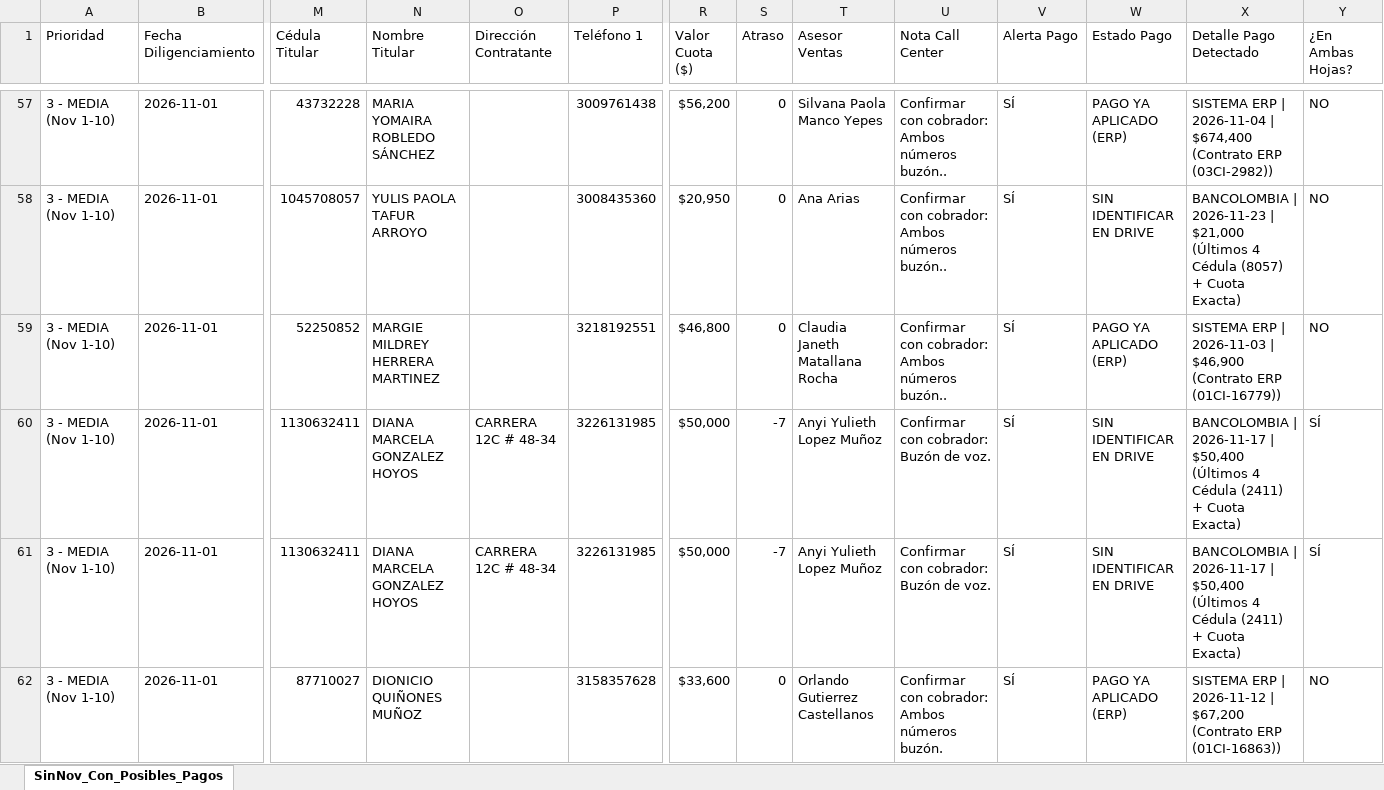
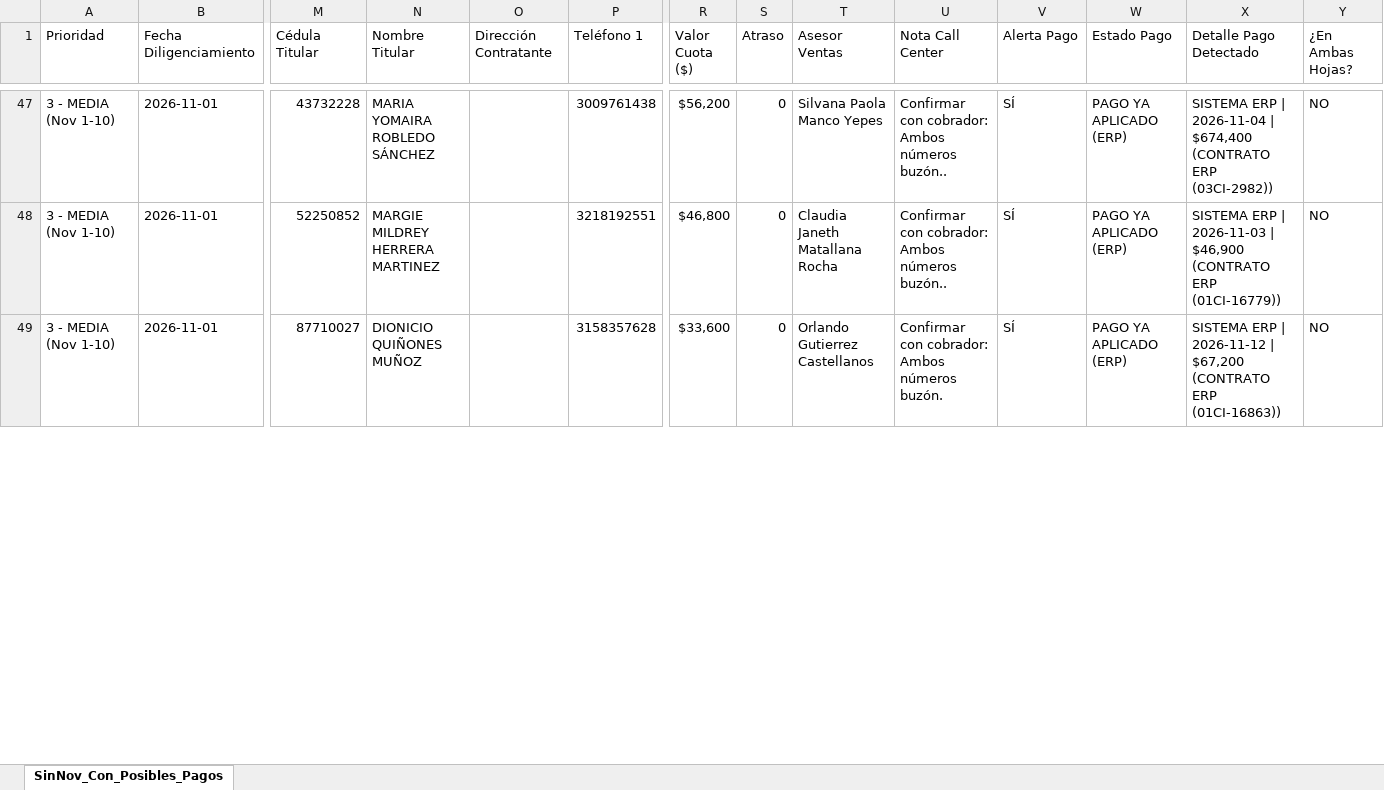
Before and after one commit to coordplaneacioncarteranal-del/ruta-confirmacion-sfun, an Excel workbook: 4_Sin_Novedad_Con_Posibles_Pagos.xlsx, sheet SinNov_Con_Posibles_Pagos, drawn as a sheet; only a part is shown, gaps mark what is left out; values as stored, in another font and other column widths than the file's, no cell formats; removed rows and columns are numbered as before the commit, all else as after; rows hold the shown columns only; the diff covers the shown part only; the diff names each change by its address in the sheet, - before the commit and + after, or states it on an @@ line.

Commit message:
Sin Novedad con Posibles Pagos (2026-11-25 14:23)

```diff
--- a/4_Sin_Novedad_Con_Posibles_Pagos.xlsx (sheet SinNov_Con_Posibles_Pagos)
+++ b/4_Sin_Novedad_Con_Posibles_Pagos.xlsx (sheet SinNov_Con_Posibles_Pagos)
-X47 (Detalle Pago Detectado): …| $674,400 (Contrato ERP (03CI-2982))
+X47 (Detalle Pago Detectado): …| $674,400 (CONTRATO ERP (03CI-2982))
-row 58: 3 - MEDIA (Nov 1-10) | 2026-11-01 | 1045708057 | YULIS PAOLA TAFUR ARROYO |  | 3008435360 | $20,950 | 0 | Ana Arias | Confirmar con cobrador: Ambos números buzón.. | SÍ | SIN IDENTIFICAR EN DRIVE | BANCOLOMBIA | 2026-11-23 | $21,000 (Últimos 4 Cédula (8057) + Cuota Exacta) | NO
-X48 (Detalle Pago Detectado): …| $46,900 (Contrato ERP (01CI-16779))
+X48 (Detalle Pago Detectado): …| $46,900 (CONTRATO ERP (01CI-16779))
-row 60: 3 - MEDIA (Nov 1-10) | 2026-11-01 | 1130632411 | DIANA MARCELA GONZALEZ HOYOS | CARRERA 12C # 48-34 | 3226131985 | $50,000 | -7 | Anyi Yulieth Lopez Muñoz | Confirmar con cobrador: Buzón de voz. | SÍ | SIN IDENTIFICAR EN DRIVE | BANCOLOMBIA | 2026-11-17 | $50,400 (Últimos 4 Cédula (2411) + Cuota Exacta) | SÍ
-row 61: 3 - MEDIA (Nov 1-10) | 2026-11-01 | 1130632411 | DIANA MARCELA GONZALEZ HOYOS | CARRERA 12C # 48-34 | 3226131985 | $50,000 | -7 | Anyi Yulieth Lopez Muñoz | Confirmar con cobrador: Buzón de voz. | SÍ | SIN IDENTIFICAR EN DRIVE | BANCOLOMBIA | 2026-11-17 | $50,400 (Últimos 4 Cédula (2411) + Cuota Exacta) | SÍ
-X49 (Detalle Pago Detectado): …| $67,200 (Contrato ERP (01CI-16863))
+X49 (Detalle Pago Detectado): …| $67,200 (CONTRATO ERP (01CI-16863))
```
Also changed, not shown: 15 removed rows and 58 edited cells elsewhere in this sheet, cell formats.
